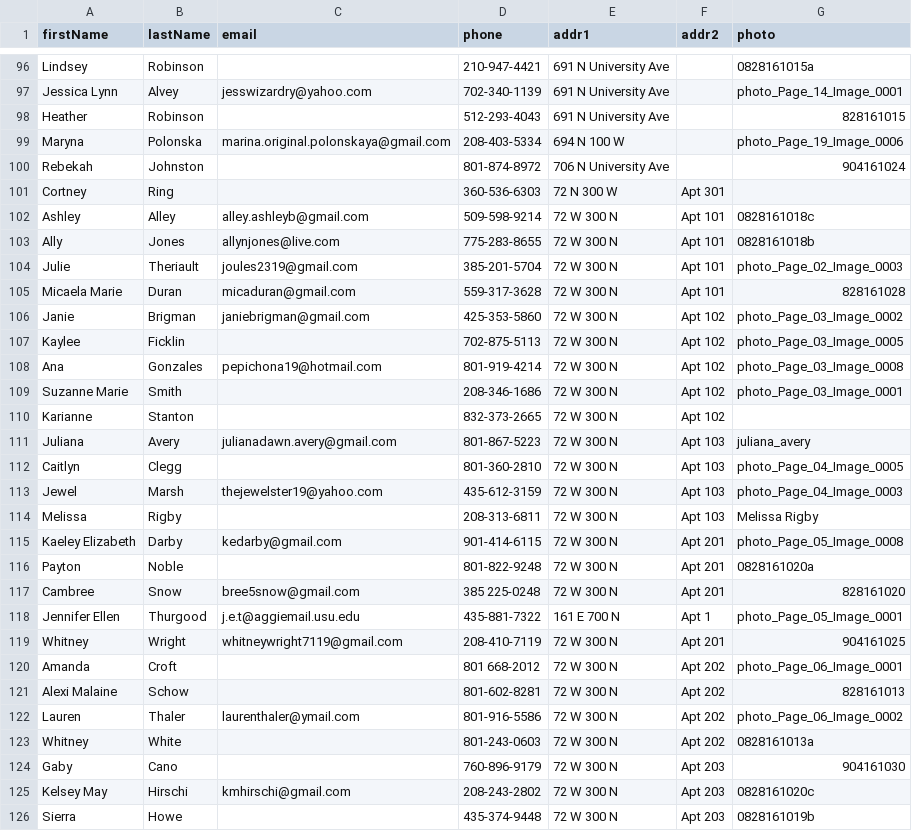
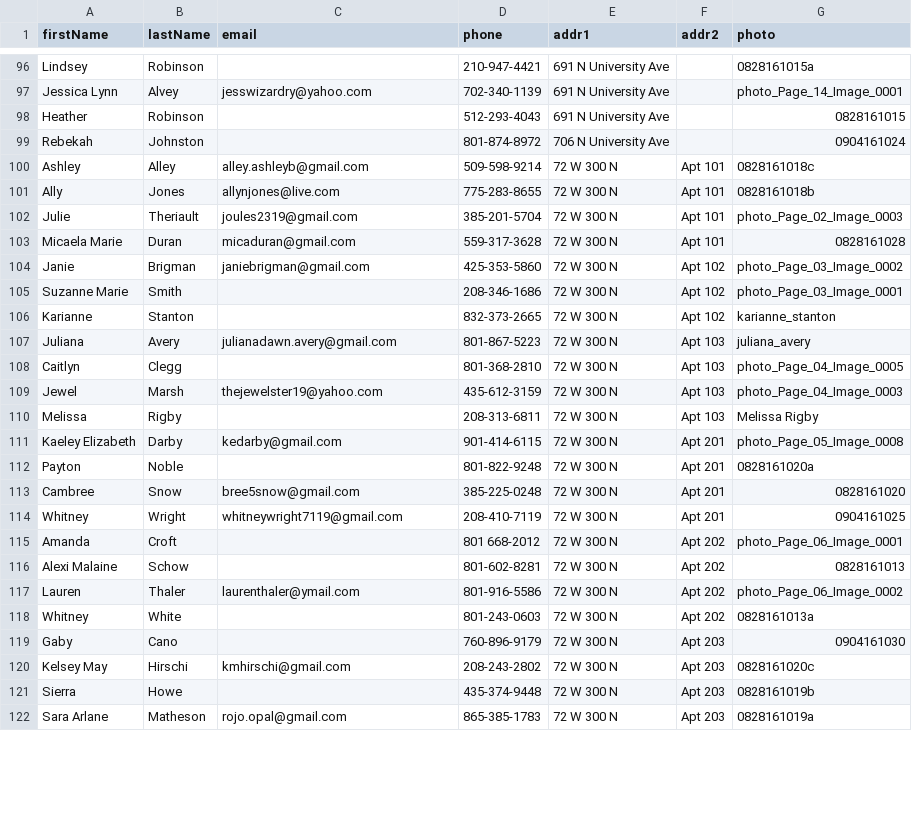
Before and after one commit to JMStewart/ysa-directory, a CSV file: data/directory.csv, drawn as a sheet; only a part is shown, gaps mark what is left out; the shorter side is filled out with more unchanged rows; the diff covers the shown part only.

```diff
--- a/data/directory.csv
+++ b/data/directory.csv
@@ -97,6 +97,4 @@ Lindsey,Robinson,,210-947-4421,691 N University Ave,,0828161015a
 Jessica Lynn,Alvey,jesswizardry@yahoo.com,702-340-1139,691 N University Ave,,photo_Page_14_Image_0001
-Heather,Robinson,,512-293-4043,691 N University Ave,,828161015
-Maryna,Polonska,marina.original.polonskaya@gmail.com,208-403-5334,694 N 100 W,,photo_Page_19_Image_0006
-Rebekah,Johnston,,801-874-8972,706 N University Ave,,904161024
-Cortney,Ring,,360-536-6303,72 N 300 W,Apt 301,
+Heather,Robinson,,512-293-4043,691 N University Ave,,0828161015
+Rebekah,Johnston,,801-874-8972,706 N University Ave,,0904161024
 Ashley,Alley,alley.ashleyb@gmail.com,509-598-9214,72 W 300 N,Apt 101,0828161018c
@@ -104,10 +102,8 @@ Ally,Jones,allynjones@live.com,775-283-8655,72 W 300 N,Apt 101,0828161018b
 Julie,Theriault,joules2319@gmail.com,385-201-5704,72 W 300 N,Apt 101,photo_Page_02_Image_0003
-Micaela Marie,Duran,micaduran@gmail.com,559-317-3628,72 W 300 N,Apt 101,828161028
+Micaela Marie,Duran,micaduran@gmail.com,559-317-3628,72 W 300 N,Apt 101,0828161028
 Janie,Brigman,janiebrigman@gmail.com,425-353-5860,72 W 300 N,Apt 102,photo_Page_03_Image_0002
-Kaylee,Ficklin,,702-875-5113,72 W 300 N,Apt 102,photo_Page_03_Image_0005
-Ana,Gonzales,pepichona19@hotmail.com,801-919-4214,72 W 300 N,Apt 102,photo_Page_03_Image_0008
 Suzanne Marie,Smith,,208-346-1686,72 W 300 N,Apt 102,photo_Page_03_Image_0001
-Karianne,Stanton,,832-373-2665,72 W 300 N,Apt 102,
+Karianne,Stanton,,832-373-2665,72 W 300 N,Apt 102,karianne_stanton
 Juliana,Avery,julianadawn.avery@gmail.com,801-867-5223,72 W 300 N,Apt 103,juliana_avery
-Caitlyn,Clegg,,801-360-2810,72 W 300 N,Apt 103,photo_Page_04_Image_0005
+Caitlyn,Clegg,,801-368-2810,72 W 300 N,Apt 103,photo_Page_04_Image_0005
 Jewel,Marsh,thejewelster19@yahoo.com,435-612-3159,72 W 300 N,Apt 103,photo_Page_04_Image_0003
@@ -116,10 +112,9 @@ Kaeley Elizabeth,Darby,kedarby@gmail.com,901-414-6115,72 W 300 N,Apt 201,photo_P
 Payton,Noble,,801-822-9248,72 W 300 N,Apt 201,0828161020a
-Cambree,Snow,bree5snow@gmail.com,385 225-0248,72 W 300 N,Apt 201,828161020
-Jennifer Ellen,Thurgood,j.e.t@aggiemail.usu.edu,435-881-7322,161 E 700 N,Apt 1,photo_Page_05_Image_0001
-Whitney,Wright,whitneywright7119@gmail.com,208-410-7119,72 W 300 N,Apt 201,904161025
+Cambree,Snow,bree5snow@gmail.com,385-225-0248,72 W 300 N,Apt 201,0828161020
+Whitney,Wright,whitneywright7119@gmail.com,208-410-7119,72 W 300 N,Apt 201,0904161025
 Amanda,Croft,,801 668-2012,72 W 300 N,Apt 202,photo_Page_06_Image_0001
-Alexi Malaine,Schow,,801-602-8281,72 W 300 N,Apt 202,828161013
+Alexi Malaine,Schow,,801-602-8281,72 W 300 N,Apt 202,0828161013
 Lauren,Thaler,laurenthaler@ymail.com,801-916-5586,72 W 300 N,Apt 202,photo_Page_06_Image_0002
 Whitney,White,,801-243-0603,72 W 300 N,Apt 202,0828161013a
-Gaby,Cano,,760-896-9179,72 W 300 N,Apt 203,904161030
+Gaby,Cano,,760-896-9179,72 W 300 N,Apt 203,0904161030
 Kelsey May,Hirschi,kmhirschi@gmail.com,208-243-2802,72 W 300 N,Apt 203,0828161020c
```
Also changed, not shown: 6 added rows, 4 removed rows and 20 edited cells elsewhere in this file, 9 other files.
